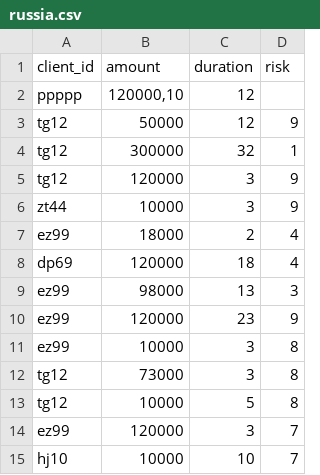
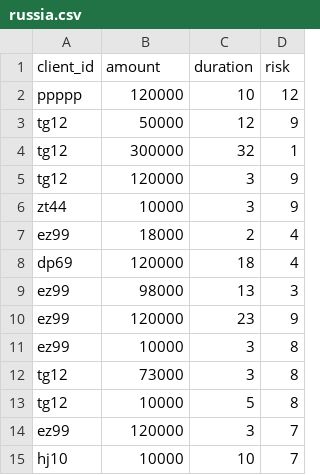
Before and after one commit to TITOTTO/-challenge-investor, a CSV file: clients/russia.csv, drawn as a sheet; removed rows and columns are numbered as before the commit, all else as after; the diff names each change by its address in the sheet, - before the commit and + after, or states it on an @@ line.

```diff
--- a/clients/russia.csv
+++ b/clients/russia.csv
-row 2: ppppp | 120000,10 | 12
+row 2: ppppp | 120000 | 10 | 12
```
Also changed, not shown: clients/india.csv, 9 other files.
